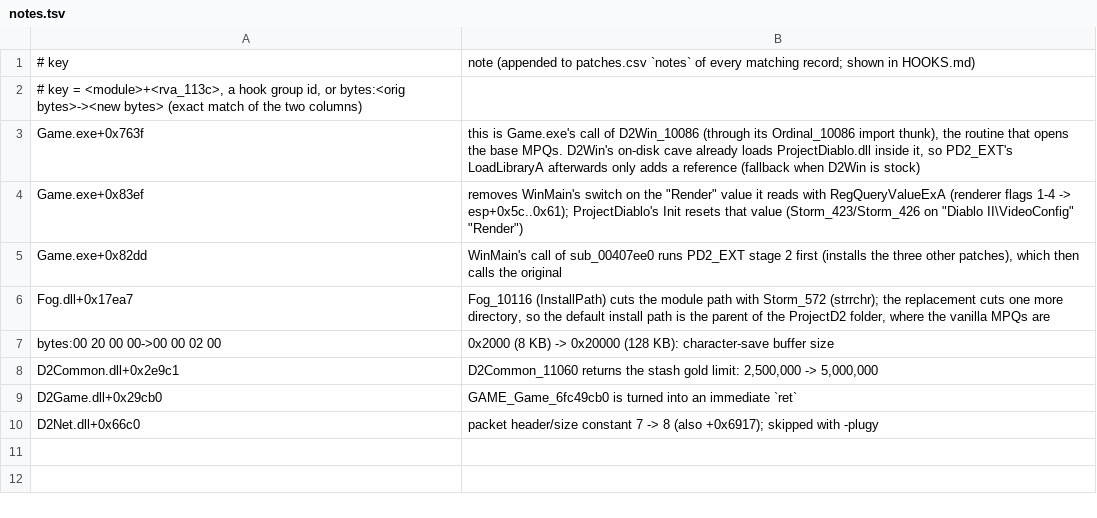
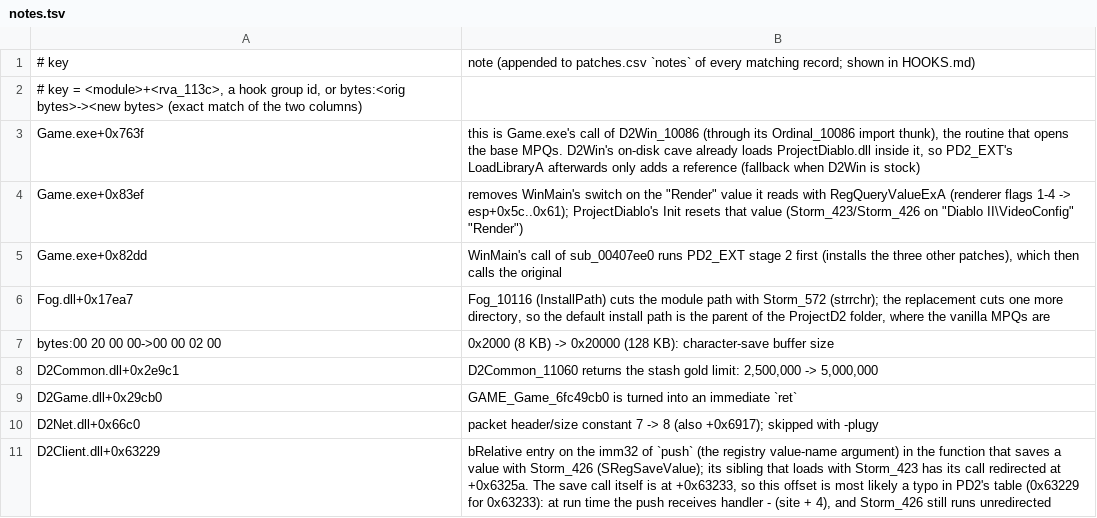
Before and after one commit to Nugwa628/fd2, a TSV file: tools/patches/notes.tsv, drawn as a sheet.

```diff
--- a/tools/patches/notes.tsv
+++ b/tools/patches/notes.tsv
@@ -10 +10,2 @@ D2Game.dll+0x29cb0	GAME_Game_6fc49cb0 is turned into an immediate `ret`
 D2Net.dll+0x66c0	packet header/size constant 7 -> 8 (also +0x6917); skipped with -plugy
+D2Client.dll+0x63229	bRelative entry on the imm32 of `push` (the registry value-name argument) in the function that saves a value with Storm_426 (SRegSaveValue); its sibling that loads with Storm_423 has its call redirected at +0x6325a. The save call itself is at +0x63233, so this offset is most likely a typo in PD2's table (0x63229 for 0x63233): at run time the push receives handler - (site + 4), and Storm_426 still runs unredirected
```
Also changed, not shown: tools/features/controller.tsv, tools/patches/overrides.tsv, 19 other files.
